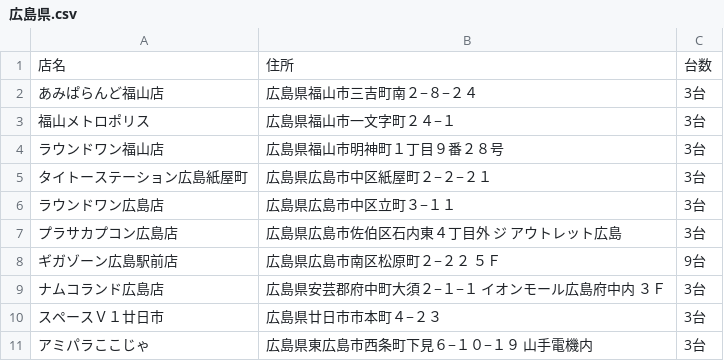
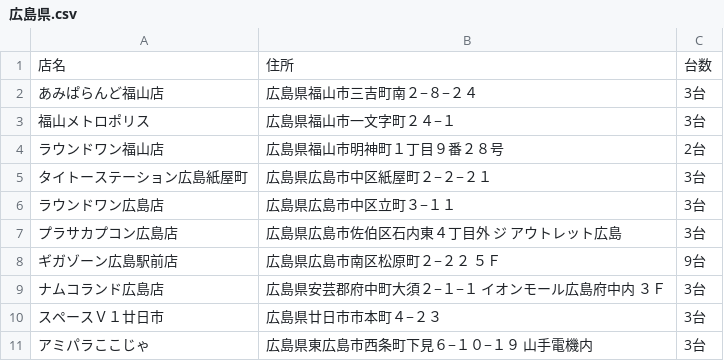
Before and after one commit to eagletmt/idolmap-data, a CSV file: lovelive/広島県.csv, drawn as a sheet.

Commit message:
Update CSV data 2018-05-15 09:07:41+09:00

```diff
--- a/lovelive/広島県.csv
+++ b/lovelive/広島県.csv
@@ -3,3 +3,3 @@
 福山メトロポリス,広島県福山市一文字町２４−１,3台
-ラウンドワン福山店,広島県福山市明神町１丁目９番２８号,3台
+ラウンドワン福山店,広島県福山市明神町１丁目９番２８号,2台
 タイトーステーション広島紙屋町,広島県広島市中区紙屋町２−２−２１,3台
```
